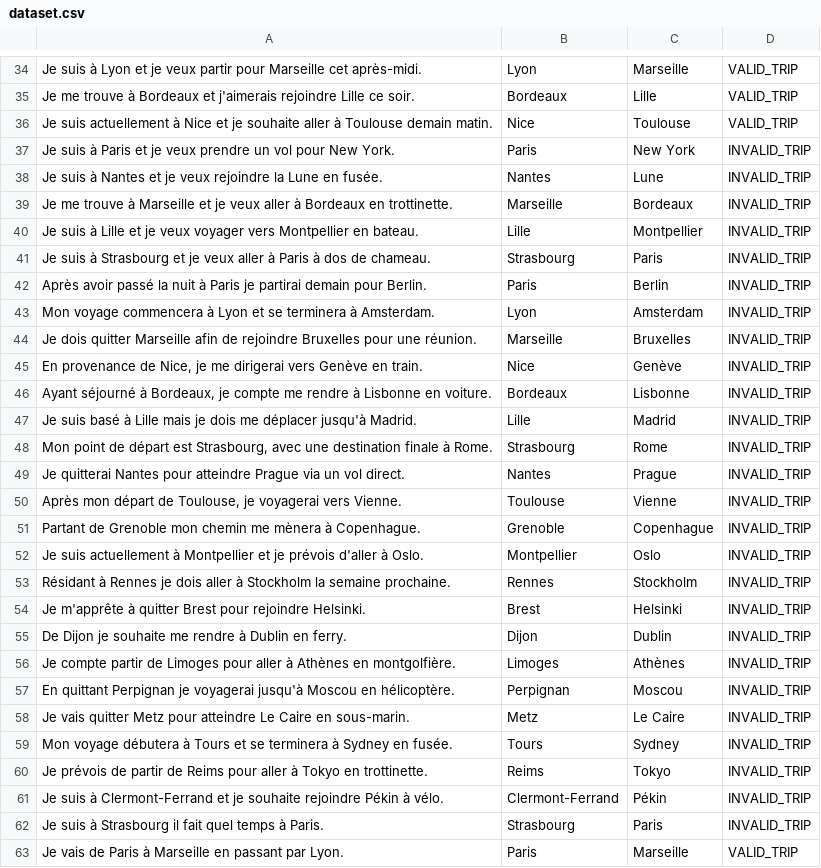
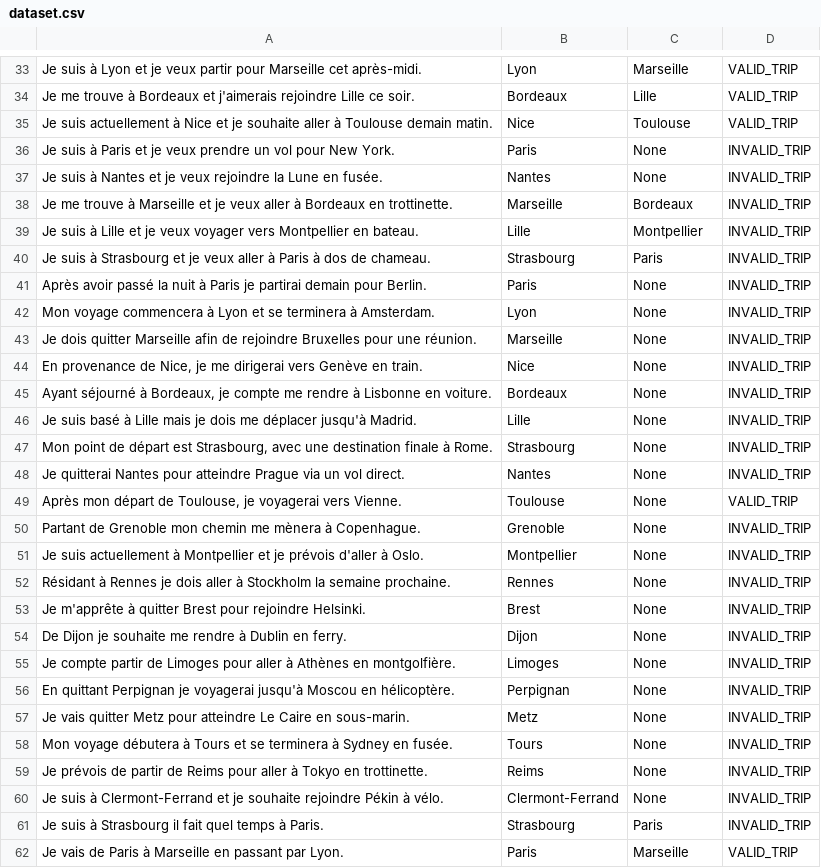
Before and after one commit to Mentuu/language-processsing-model-to-find-train-path, a CSV file: dataset.csv, drawn as a sheet; only a part is shown, gaps mark what is left out; addresses are those after the commit; the diff covers the shown part only; the diff names each change by its address in the sheet, - before the commit and + after, or states it on an @@ line.

```diff
--- a/dataset.csv
+++ b/dataset.csv
-C36: New York
+C36: None
-C37: Lune
+C37: None
-C41: Berlin
+C41: None
-C42: Amsterdam
+C42: None
-C43: Bruxelles
+C43: None
-C44: Genève
+C44: None
-C45: Lisbonne
+C45: None
-C46: Madrid
+C46: None
-C47: Rome
+C47: None
-C48: Prague
+C48: None
-C49: Vienne
+C49: None
-D49: INVALID_TRIP
+D49: VALID_TRIP
-C50: Copenhague
+C50: None
-C51: Oslo
+C51: None
-C52: Stockholm
+C52: None
-C53: Helsinki
+C53: None
-C54: Dublin
+C54: None
-C55: Athènes
+C55: None
-C56: Moscou
+C56: None
-C57: Le Caire
+C57: None
-C58: Sydney
+C58: None
-C59: Tokyo
+C59: None
-C60: Pékin
+C60: None
```
Also changed, not shown: 1 removed row and 7 edited cells elsewhere in this file, 2 other files.
